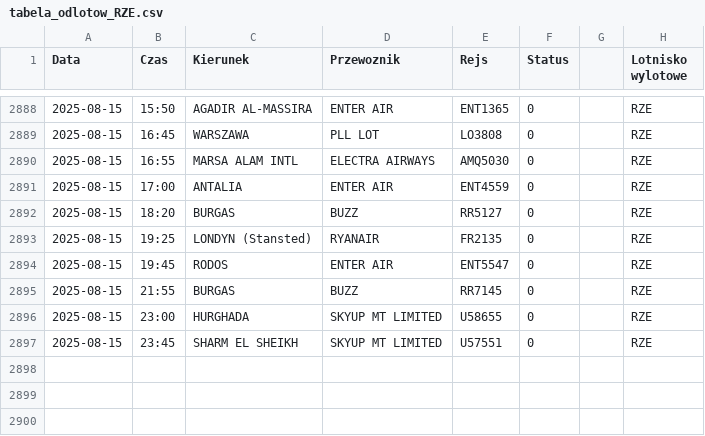
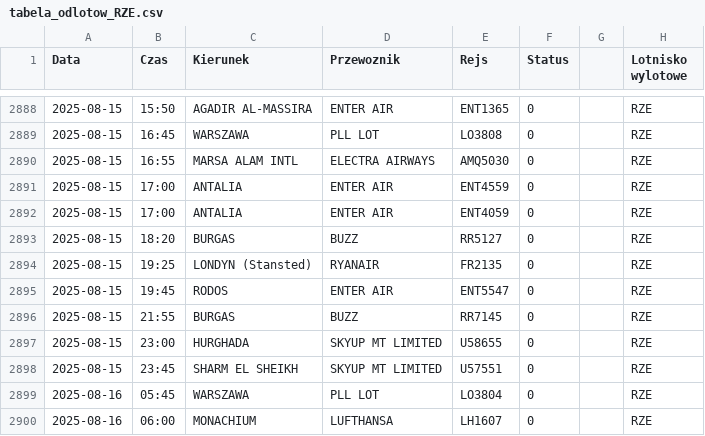
Before and after one commit to dariazielinska/departures-scraper, a CSV file: scraper/scraper_output/tabela_odlotow_RZE.csv, drawn as a sheet; only a part is shown, gaps mark what is left out.

```diff
--- a/scraper/scraper_output/tabela_odlotow_RZE.csv
+++ b/scraper/scraper_output/tabela_odlotow_RZE.csv
@@ -2891,2 +2891,3 @@ Data;Czas;Kierunek;Przewoznik;Rejs;Status;;Lotnisko wylotowe
 2025-08-15;17:00;ANTALIA;ENTER AIR;ENT4559;0;;"RZE"
+2025-08-15;17:00;ANTALIA;ENTER AIR;ENT4059;0;;"RZE"
 2025-08-15;18:20;BURGAS;BUZZ;RR5127;0;;"RZE"
@@ -2897 +2898,3 @@ Data;Czas;Kierunek;Przewoznik;Rejs;Status;;Lotnisko wylotowe
 2025-08-15;23:45;SHARM EL SHEIKH;SKYUP MT LIMITED;U57551;0;;"RZE"
+2025-08-16;05:45;WARSZAWA;PLL LOT;LO3804;0;;"RZE"
+2025-08-16;06:00;MONACHIUM;LUFTHANSA;LH1607;0;;"RZE"
```
Also changed, not shown: scraper/scraper_output/tabela_odlotow_GDN.csv, scraper/scraper_output/tabela_odlotow_KTW.csv, 2 other files.
